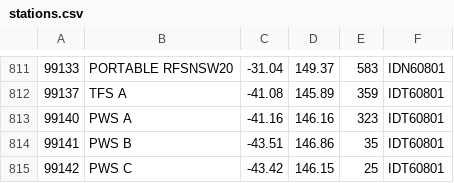
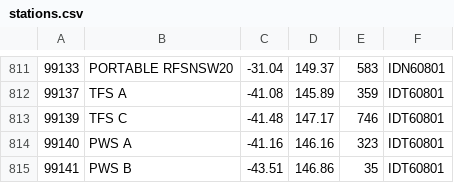
Before and after one commit to hamlet-framework/bom-feed, a CSV file: src/stations.csv, drawn as a sheet; only a part is shown, gaps mark what is left out; the shorter side is filled out with more unchanged rows; the diff names each change by its address in the sheet, - before the commit and + after, or states it on an @@ line.

Commit message:
one more station

```diff
--- a/src/stations.csv
+++ b/src/stations.csv
+row 813: 99139 | TFS C | -41.48 | 147.17 | 746 | IDT60801
```
